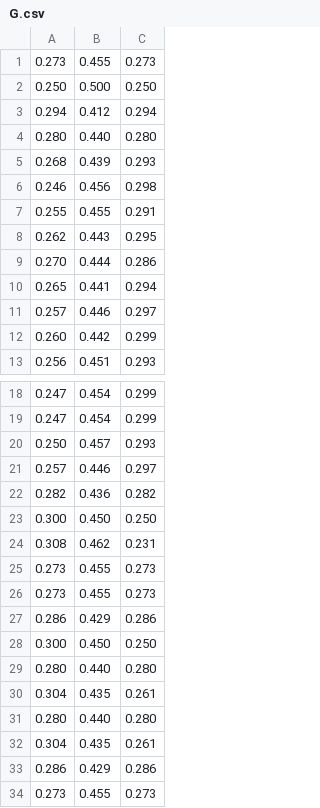
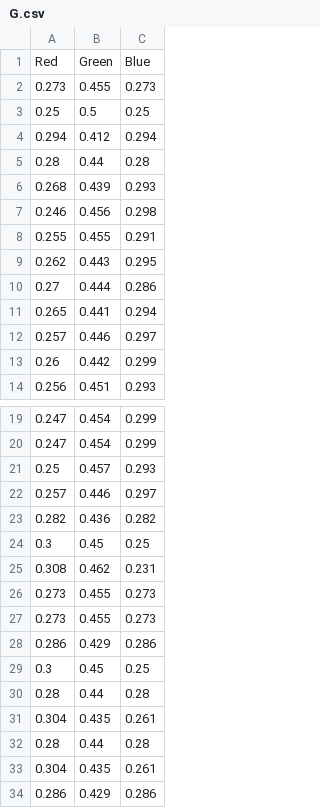
Before and after one commit to TronixLab/TinyML-Color-Recognition, a CSV file: datasets/G.csv, drawn as a sheet; only a part is shown, gaps mark what is left out; the shorter side is filled out with more unchanged rows; the diff covers the shown part only.

```diff
--- a/datasets/G.csv
+++ b/datasets/G.csv
@@ -1,5 +1,6 @@
+Red,Green,Blue
 0.273,0.455,0.273
-0.250,0.500,0.250
+0.25,0.5,0.25
 0.294,0.412,0.294
-0.280,0.440,0.280
+0.28,0.44,0.28
 0.268,0.439,0.293
@@ -8,6 +9,6 @@
 0.262,0.443,0.295
-0.270,0.444,0.286
+0.27,0.444,0.286
 0.265,0.441,0.294
 0.257,0.446,0.297
-0.260,0.442,0.299
+0.26,0.442,0.299
 0.256,0.451,0.293
@@ -19,6 +20,6 @@
 0.247,0.454,0.299
-0.250,0.457,0.293
+0.25,0.457,0.293
 0.257,0.446,0.297
 0.282,0.436,0.282
-0.300,0.450,0.250
+0.3,0.45,0.25
 0.308,0.462,0.231
@@ -27,6 +28,6 @@
 0.286,0.429,0.286
-0.300,0.450,0.250
-0.280,0.440,0.280
+0.3,0.45,0.25
+0.28,0.44,0.28
 0.304,0.435,0.261
-0.280,0.440,0.280
+0.28,0.44,0.28
 0.304,0.435,0.261
```
Also changed, not shown: 5 added rows, 5 removed rows and 21 edited cells elsewhere in this file, datasets/B.csv, datasets/R.csv.
